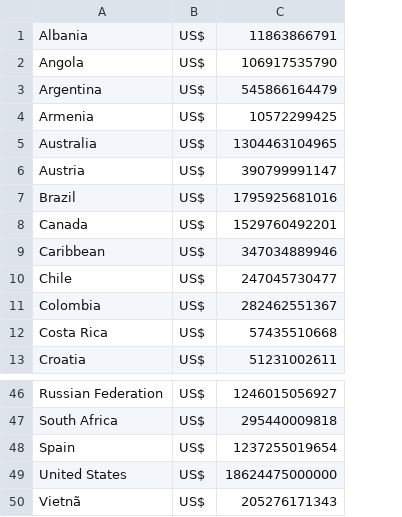
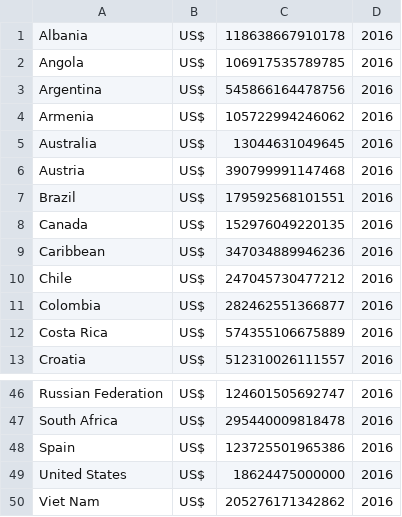
Before and after one commit to DouglasMarq/ComparativoPIB, a CSV file: src/Classes/PIB.csv, drawn as a sheet; only a part is shown, gaps mark what is left out; removed rows and columns are numbered as before the commit, all else as after; the diff names each change by its address in the sheet, - before the commit and + after, or states it on an @@ line.

```diff
--- a/src/Classes/PIB.csv
+++ b/src/Classes/PIB.csv
-column C, rows 1-13: 11863866791 | 106917535790 | 545866164479 | 10572299425 | 1304463104965 | 390799991147 | 1795925681016 | 1529760492201 | 347034889946 | 247045730477 | 282462551367 | 57435510668 | 51231002611; rows 46-50: 1246015056927 | 295440009818 | 1237255019654 | 18624475000000 | 205276171343
+column C, rows 1-13: 118638667910178 | 106917535789785 | 545866164478756 | 105722994246062 | 13044631049645 | 390799991147468 | 179592568101551 | 152976049220135 | 347034889946236 | 247045730477212 | 282462551366877 | 574355106675889 | 512310026111557; rows 46-50: 124601505692747 | 295440009818478 | 123725501965386 | 18624475000000 | 205276171342862
+column D, rows 1-13: all 2016; rows 46-50: all 2016
-A50: Vietnã
+A50: Viet Nam
```
Also changed, not shown: build/classes/Classes/PIB.csv, 12 other files.
